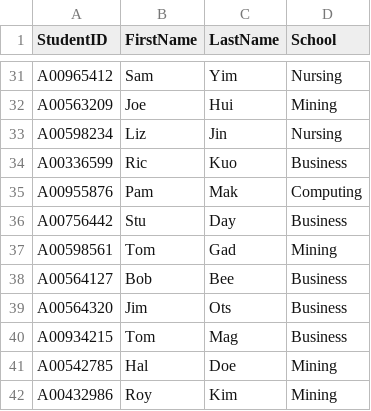
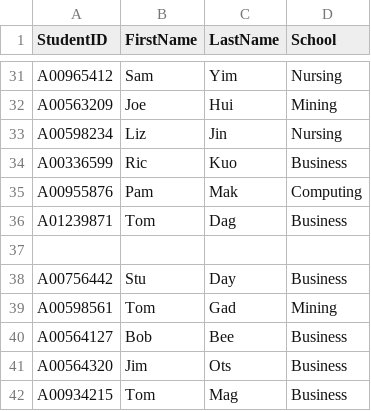
Before and after one commit to medhatelmasry/PHP_Students_CRUD, a CSV file: src/seed-data.csv, drawn as a sheet; only a part is shown, gaps mark what is left out; the shorter side is filled out with more unchanged rows.

Commit message:
Update seed-data.csv

```diff
--- a/src/seed-data.csv
+++ b/src/seed-data.csv
@@ -35,2 +35,4 @@ A00336599,Ric,Kuo,Business
 A00955876,Pam,Mak,Computing
+A01239871,Tom,Dag,Business
+
 A00756442,Stu,Day,Business
```
